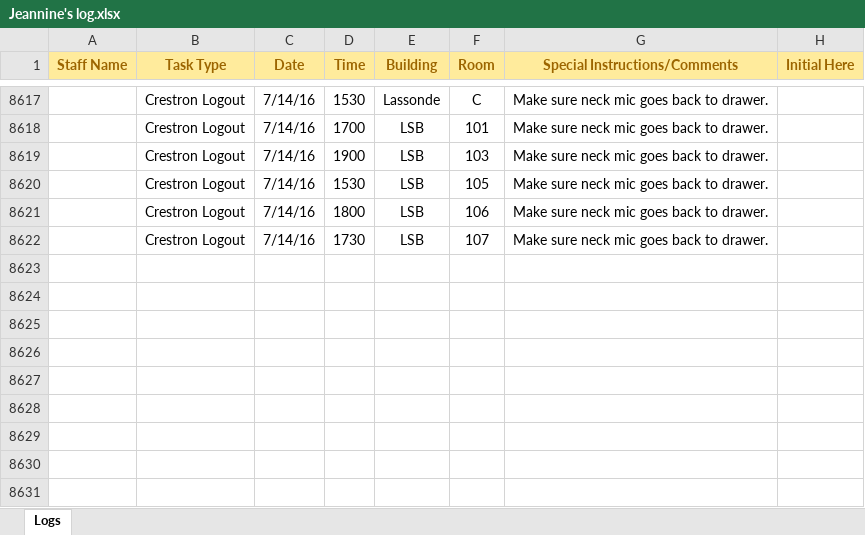
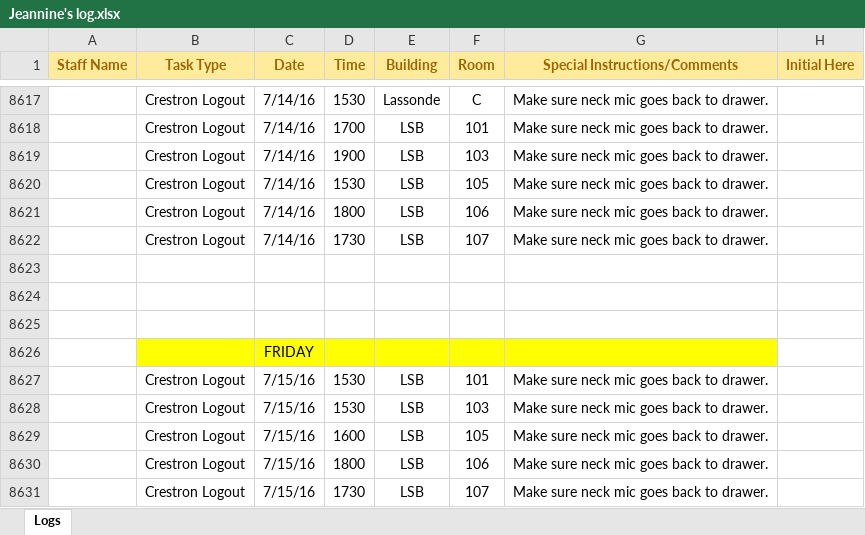
Before and after one commit to jhanperera/ClassOpsLogCreator, an Excel workbook: Jeannine's log.xlsx, sheet Logs, drawn as a sheet; only a part is shown, gaps mark what is left out; values as stored, in another font and other column widths than the file's, no borders; the diff names each change by its address in the sheet, - before the commit and + after, or states it on an @@ line.

```diff
--- a/Jeannine's log.xlsx (sheet Logs)
+++ b/Jeannine's log.xlsx (sheet Logs)
+row 8623: (empty)
+row 8624: (empty)
+row 8625: (empty)
+row 8626:  |  | FRIDAY
+row 8627:  | Crestron Logout | 7/15/16 | 1530 | LSB | 101 | Make sure neck mic goes back to drawer.
+row 8628:  | Crestron Logout | 7/15/16 | 1530 | LSB | 103 | Make sure neck mic goes back to drawer.
+row 8629:  | Crestron Logout | 7/15/16 | 1600 | LSB | 105 | Make sure neck mic goes back to drawer.
+row 8630:  | Crestron Logout | 7/15/16 | 1800 | LSB | 106 | Make sure neck mic goes back to drawer.
+row 8631:  | Crestron Logout | 7/15/16 | 1730 | LSB | 107 | Make sure neck mic goes back to drawer.
```
Also changed, not shown: Derek's Log.xlsx, Raul's Log.xlsx, 1 other file.
